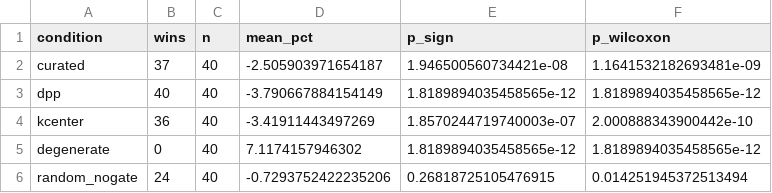
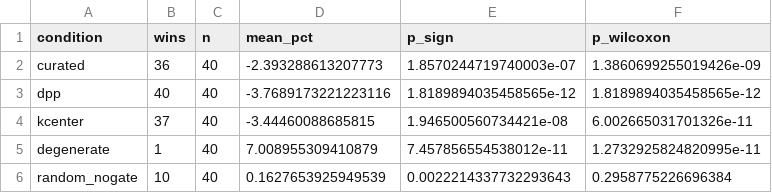
Before and after one commit to sahilmahendrakar/egoscore, a CSV file: reports/significance.csv, drawn as a sheet.

```diff
--- a/reports/significance.csv
+++ b/reports/significance.csv
@@ -1,6 +1,6 @@
 condition,wins,n,mean_pct,p_sign,p_wilcoxon
-curated,37,40,-2.505903971654187,1.946500560734421e-08,1.1641532182693481e-09
-dpp,40,40,-3.790667884154149,1.8189894035458565e-12,1.8189894035458565e-12
-kcenter,36,40,-3.41911443497269,1.8570244719740003e-07,2.000888343900442e-10
-degenerate,0,40,7.1174157946302,1.8189894035458565e-12,1.8189894035458565e-12
-random_nogate,24,40,-0.7293752422235206,0.26818725105476915,0.014251945372513494
+curated,36,40,-2.393288613207773,1.8570244719740003e-07,1.3860699255019426e-09
+dpp,40,40,-3.7689173221223116,1.8189894035458565e-12,1.8189894035458565e-12
+kcenter,37,40,-3.44460088685815,1.946500560734421e-08,6.002665031701326e-11
+degenerate,1,40,7.008955309410879,7.457856554538012e-11,1.2732925824820995e-11
+random_nogate,10,40,0.1627653925949539,0.0022214337732293643,0.2958775226696384
```
Also changed, not shown: reports/gate_audit.csv, reports/paired_deltas.csv, 21 other files.
